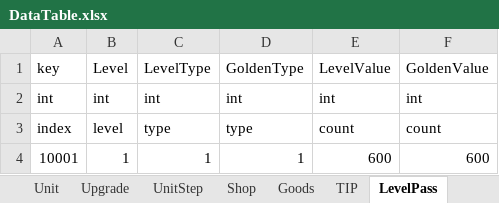
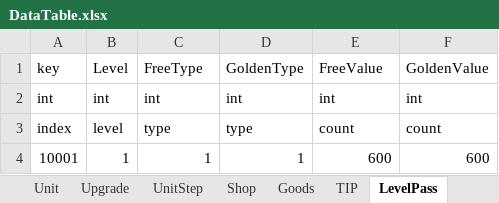
Before and after one commit to STlCA/OIlNamProject, an Excel workbook: RawData/excel_files/DataTable.xlsx, sheet LevelPass, drawn as a sheet; only a part is shown; values as stored, in another font and other column widths than the file's, no borders; the diff names each change by its address in the sheet, - before the commit and + after, or states it on an @@ line.

```diff
--- a/RawData/excel_files/DataTable.xlsx (sheet LevelPass)
+++ b/RawData/excel_files/DataTable.xlsx (sheet LevelPass)
-C1: LevelType
+C1: FreeType
-E1: LevelValue
+E1: FreeValue
```
Also changed, not shown: 14 other files.
